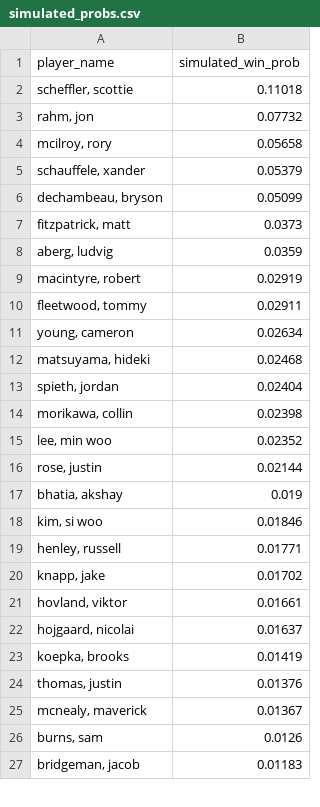
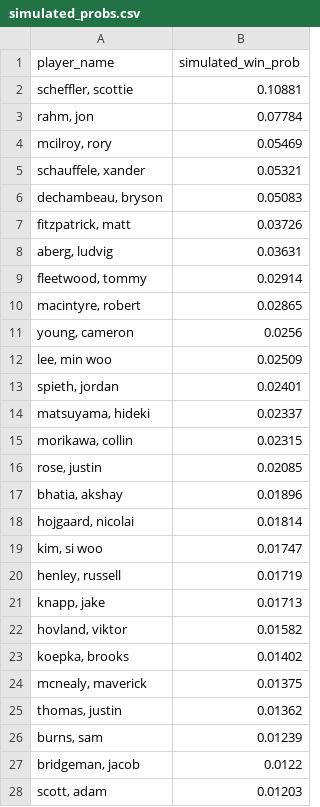
Before and after one commit to mslade50/sims_process, a CSV file: dashboard_data/simulated_probs.csv, drawn as a sheet; only a part is shown; the diff covers the shown part only.

```diff
--- a/dashboard_data/simulated_probs.csv
+++ b/dashboard_data/simulated_probs.csv
@@ -1,27 +1,28 @@
 player_name,simulated_win_prob
-"scheffler, scottie",0.11018
-"rahm, jon",0.07732
-"mcilroy, rory",0.05658
-"schauffele, xander",0.05379
-"dechambeau, bryson",0.05099
-"fitzpatrick, matt",0.0373
-"aberg, ludvig",0.0359
-"macintyre, robert",0.02919
-"fleetwood, tommy",0.02911
-"young, cameron",0.02634
-"matsuyama, hideki",0.02468
-"spieth, jordan",0.02404
-"morikawa, collin",0.02398
-"lee, min woo",0.02352
-"rose, justin",0.02144
-"bhatia, akshay",0.019
-"kim, si woo",0.01846
-"henley, russell",0.01771
-"knapp, jake",0.01702
-"hovland, viktor",0.01661
-"hojgaard, nicolai",0.01637
-"koepka, brooks",0.01419
-"thomas, justin",0.01376
-"mcnealy, maverick",0.01367
-"burns, sam",0.0126
-"bridgeman, jacob",0.01183
+"scheffler, scottie",0.10881
+"rahm, jon",0.07784
+"mcilroy, rory",0.05469
+"schauffele, xander",0.05321
+"dechambeau, bryson",0.05083
+"fitzpatrick, matt",0.03726
+"aberg, ludvig",0.03631
+"fleetwood, tommy",0.02914
+"macintyre, robert",0.02865
+"young, cameron",0.0256
+"lee, min woo",0.02509
+"spieth, jordan",0.02401
+"matsuyama, hideki",0.02337
+"morikawa, collin",0.02315
+"rose, justin",0.02085
+"bhatia, akshay",0.01896
+"hojgaard, nicolai",0.01814
+"kim, si woo",0.01747
+"henley, russell",0.01719
+"knapp, jake",0.01713
+"hovland, viktor",0.01582
+"koepka, brooks",0.01402
+"mcnealy, maverick",0.01375
+"thomas, justin",0.01362
+"burns, sam",0.01239
+"bridgeman, jacob",0.0122
+"scott, adam",0.01203
```
Also changed, not shown: 19 added rows, 19 removed rows and 35 edited cells elsewhere in this file, dashboard_data/finish_equity_pre.csv, dashboard_data/weather_impact.csv, 3 other files.
